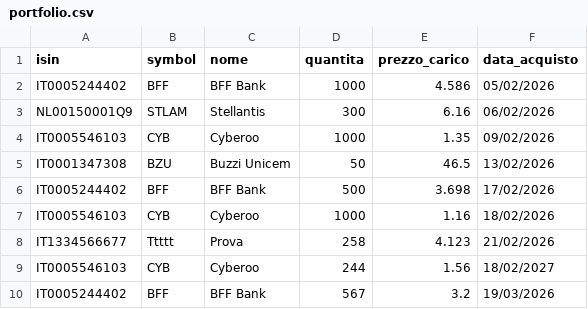
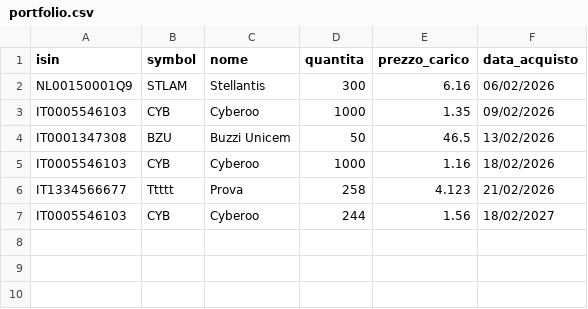
Before and after one commit to emiliomaj60-lang/portfolio_alerts, a CSV file: data/portfolio.csv, drawn as a sheet; the diff names each change by its address in the sheet, - before the commit and + after, or states it on an @@ line.

Commit message:
Eliminato BFF

```diff
--- a/data/portfolio.csv
+++ b/data/portfolio.csv
-row 2: IT0005244402 | BFF | BFF Bank | 1000 | 4.586 | 05/02/2026
-row 6: IT0005244402 | BFF | BFF Bank | 500 | 3.698 | 17/02/2026
-row 10: IT0005244402 | BFF | BFF Bank | 567 | 3.2 | 19/03/2026
```
